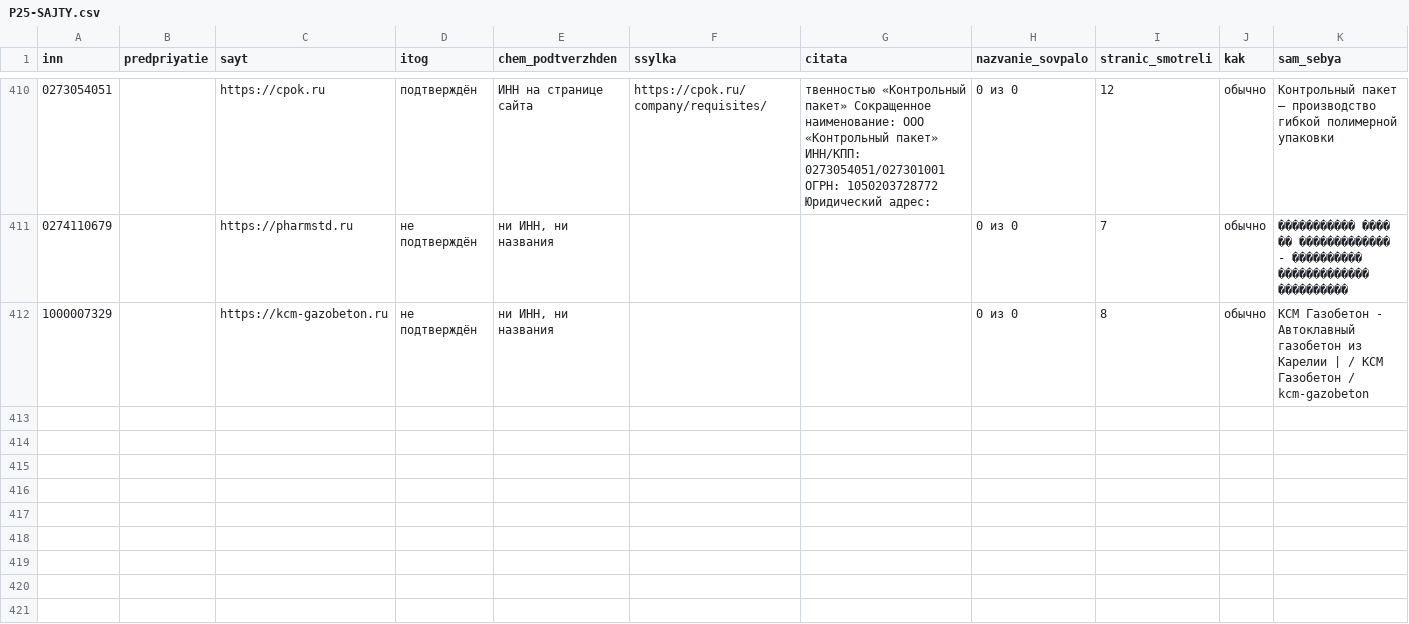
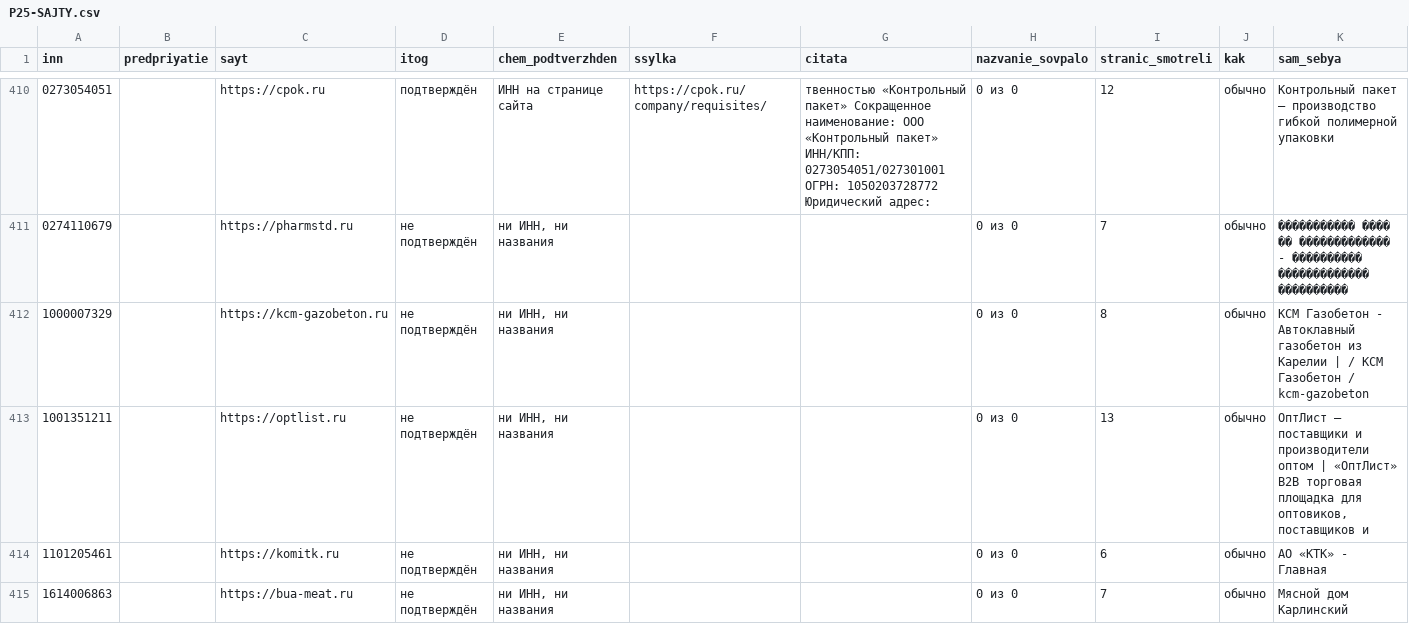
Before and after one commit to kirillrand4-alt/avto, a CSV file: seo-texts/engineers-lens/P25-SAJTY.csv, drawn as a sheet; only a part is shown, gaps mark what is left out.

```diff
--- a/seo-texts/engineers-lens/P25-SAJTY.csv
+++ b/seo-texts/engineers-lens/P25-SAJTY.csv
@@ -412 +412,4 @@
 1000007329;;https://kcm-gazobeton.ru;не подтверждён;ни ИНН, ни названия;;;0 из 0;8;обычно;КСМ Газобетон - Автоклавный газобетон из Карелии | / КСМ Газобетон / kcm-gazobeton
+1001351211;;https://optlist.ru;не подтверждён;ни ИНН, ни названия;;;0 из 0;13;обычно;ОптЛист — поставщики и производители оптом | «ОптЛист» B2B торговая площадка для оптовиков, поставщиков и
+1101205461;;https://komitk.ru;не подтверждён;ни ИНН, ни названия;;;0 из 0;6;обычно;АО «КТК» - Главная
+1614006863;;https://bua-meat.ru;не подтверждён;ни ИНН, ни названия;;;0 из 0;7;обычно;Мясной дом Карлинский
```
Also changed, not shown: seo-texts/engineers-lens/P25-eis-zhurnal.csv.
